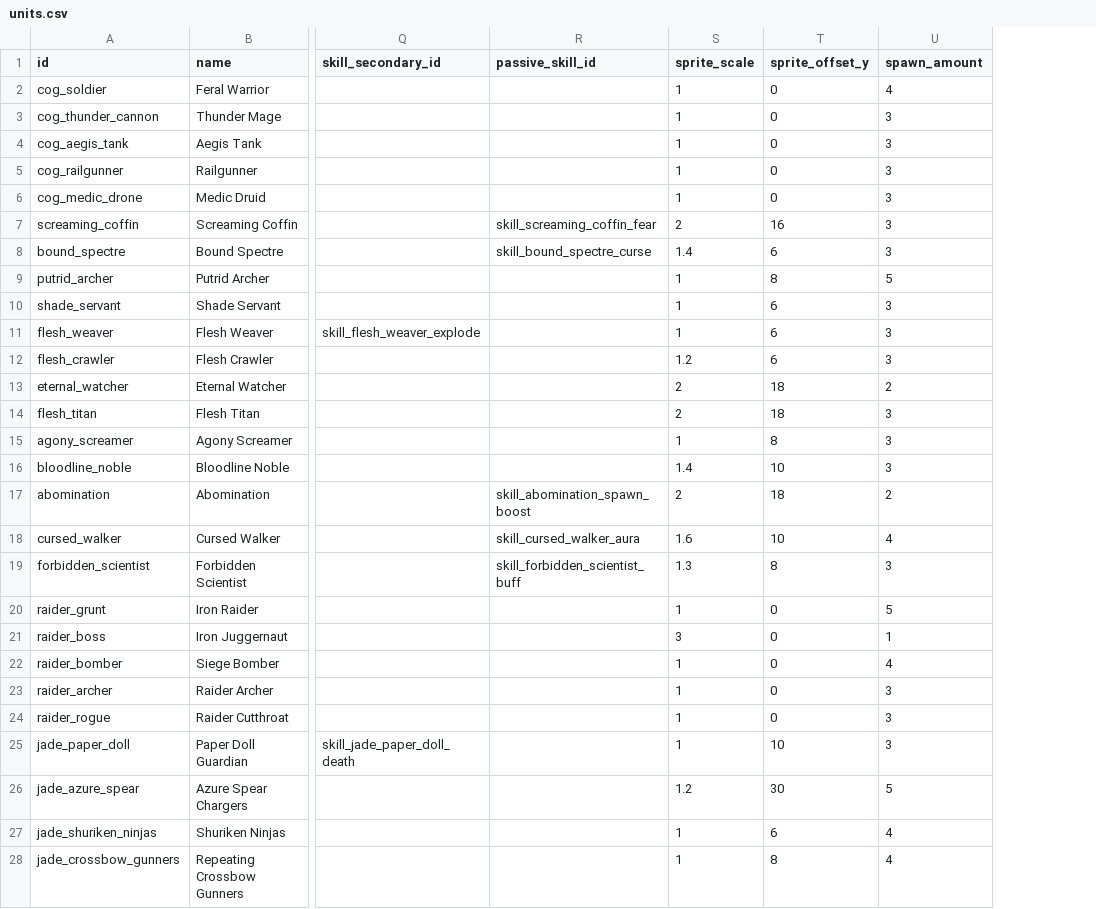
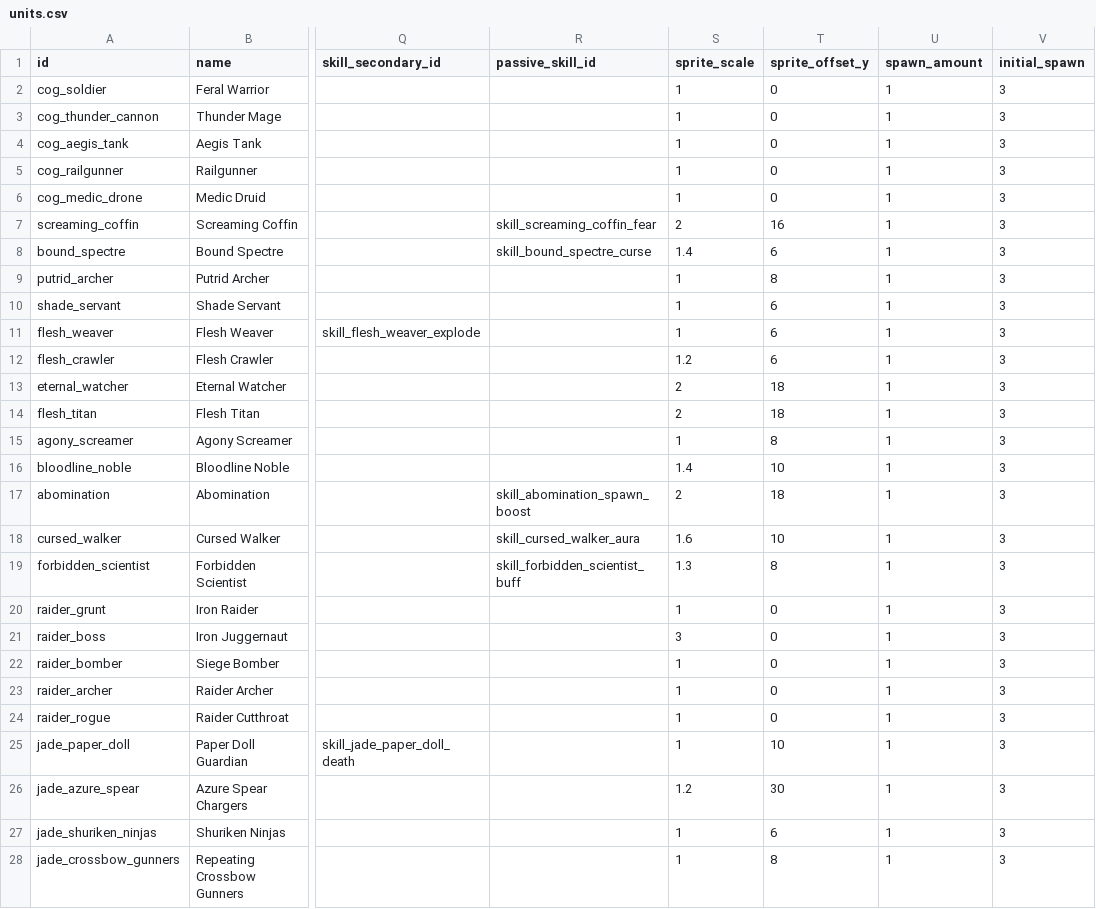
Before and after one commit to ElricStormking/ProjectConquerer, a CSV file: public/data/units.csv, drawn as a sheet; only a part is shown, gaps mark what is left out; the diff covers the shown part only; the diff names each change by its address in the sheet, - before the commit and + after, or states it on an @@ line.

```diff
--- a/public/data/units.csv
+++ b/public/data/units.csv
+column V (initial_spawn), rows 2-28: all 3
-U2 (spawn_amount): 4
+U2 (spawn_amount): 1
-U3:U8 (spawn_amount): 3
+U3:U8 (spawn_amount): 1
-U9 (spawn_amount): 5
+U9 (spawn_amount): 1
-U10:U12 (spawn_amount): 3
+U10:U12 (spawn_amount): 1
-U13 (spawn_amount): 2
+U13 (spawn_amount): 1
-U14:U16 (spawn_amount): 3
+U14:U16 (spawn_amount): 1
-U17 (spawn_amount): 2
+U17 (spawn_amount): 1
-U18 (spawn_amount): 4
+U18 (spawn_amount): 1
-U19 (spawn_amount): 3
+U19 (spawn_amount): 1
-U20 (spawn_amount): 5
+U20 (spawn_amount): 1
-U22 (spawn_amount): 4
+U22 (spawn_amount): 1
-U23:U25 (spawn_amount): 3
+U23:U25 (spawn_amount): 1
-U26 (spawn_amount): 5
+U26 (spawn_amount): 1
-U27:U28 (spawn_amount): 4
+U27:U28 (spawn_amount): 1
```
Also changed, not shown: 61 edited cells elsewhere in this file, public/data/commander_skills.csv, public/data/factions.csv, 15 other files.
